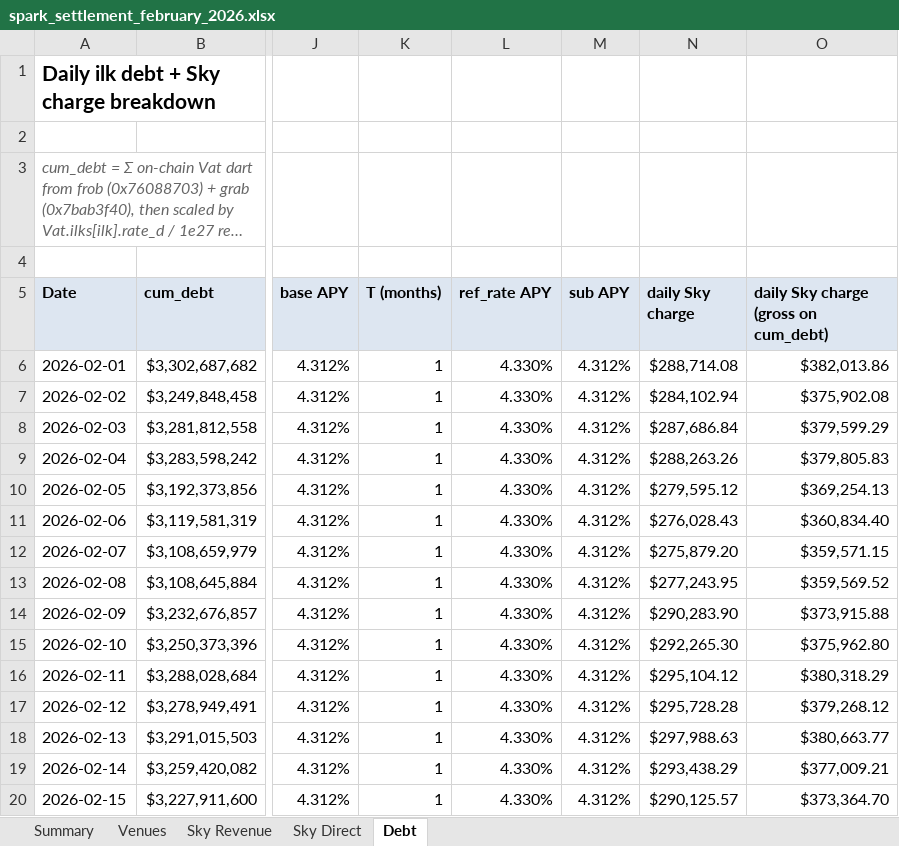
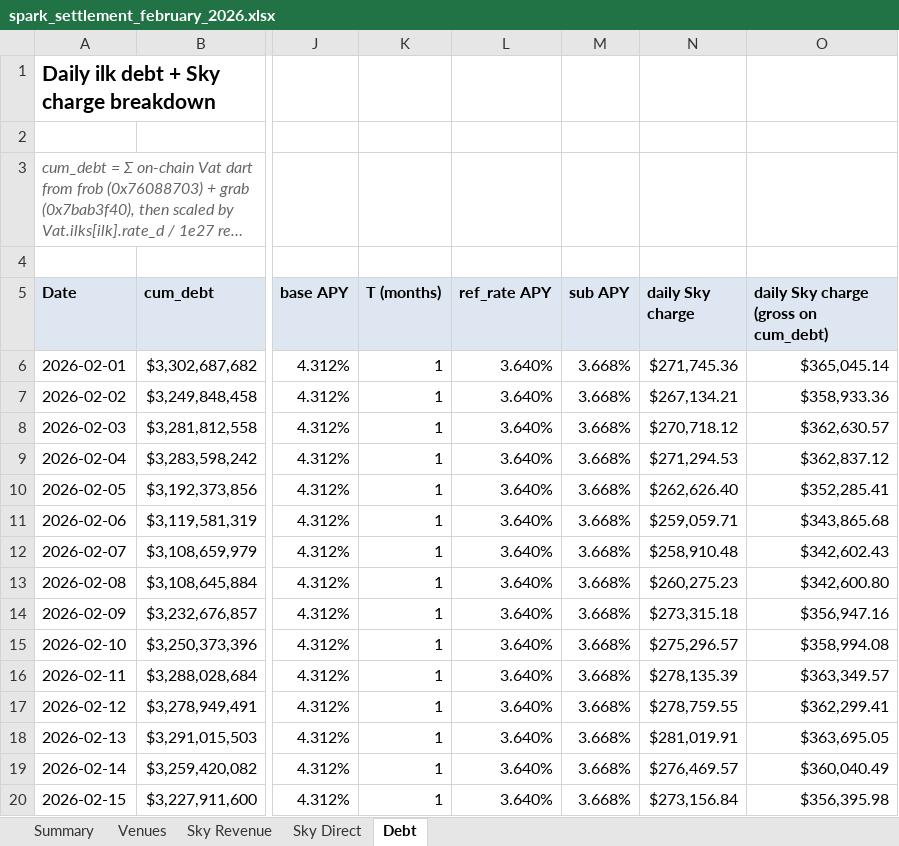
Before and after one commit to soterlabs/settlement-reports, an Excel workbook: reports/spark/2026-02/spark_settlement_february_2026.xlsx, sheet Debt, drawn as a sheet; only a part is shown, gaps mark what is left out; long unchanged cells end in …; values as stored, in another font and other column widths than the file's, no borders; the diff covers the shown part only; the diff names each change by its address in the sheet, - before the commit and + after, or states it on an @@ line.

```diff
--- a/reports/spark/2026-02/spark_settlement_february_2026.xlsx (sheet Debt)
+++ b/reports/spark/2026-02/spark_settlement_february_2026.xlsx (sheet Debt)
-L6:L20 (ref_rate APY): 4.330%
+L6:L20 (ref_rate APY): 3.640%
-M6:M20 (sub APY): 4.312%
+M6:M20 (sub APY): 3.668%
-N6 (daily Sky charge): $288,714.08
+N6 (daily Sky charge): $271,745.36
-O6: $382,013.86
+O6: $365,045.14
-N7 (daily Sky charge): $284,102.94
+N7 (daily Sky charge): $267,134.21
-O7: $375,902.08
+O7: $358,933.36
-N8 (daily Sky charge): $287,686.84
+N8 (daily Sky charge): $270,718.12
-O8: $379,599.29
+O8: $362,630.57
-N9 (daily Sky charge): $288,263.26
+N9 (daily Sky charge): $271,294.53
-O9: $379,805.83
+O9: $362,837.12
-N10 (daily Sky charge): $279,595.12
+N10 (daily Sky charge): $262,626.40
-O10: $369,254.13
+O10: $352,285.41
-N11 (daily Sky charge): $276,028.43
+N11 (daily Sky charge): $259,059.71
-O11: $360,834.40
+O11: $343,865.68
-N12 (daily Sky charge): $275,879.20
+N12 (daily Sky charge): $258,910.48
-O12: $359,571.15
+O12: $342,602.43
-N13 (daily Sky charge): $277,243.95
+N13 (daily Sky charge): $260,275.23
-O13: $359,569.52
+O13: $342,600.80
-N14 (daily Sky charge): $290,283.90
+N14 (daily Sky charge): $273,315.18
-O14: $373,915.88
+O14: $356,947.16
-N15 (daily Sky charge): $292,265.30
+N15 (daily Sky charge): $275,296.57
-O15: $375,962.80
+O15: $358,994.08
-N16 (daily Sky charge): $295,104.12
+N16 (daily Sky charge): $278,135.39
-O16: $380,318.29
+O16: $363,349.57
-N17 (daily Sky charge): $295,728.28
+N17 (daily Sky charge): $278,759.55
-O17: $379,268.12
+O17: $362,299.41
-N18 (daily Sky charge): $297,988.63
+N18 (daily Sky charge): $281,019.91
-O18: $380,663.77
+O18: $363,695.05
-N19 (daily Sky charge): $293,438.29
+N19 (daily Sky charge): $276,469.57
-O19: $377,009.21
+O19: $360,040.49
-N20 (daily Sky charge): $290,125.57
+N20 (daily Sky charge): $273,156.84
-O20: $373,364.70
+O20: $356,395.98
```
Also changed, not shown: 54 edited cells elsewhere in this sheet, sheet Venues, sheet Sky Revenue, sheet Summary, reports/grove/2026-02/grove_settlement_february_2026.xlsx, reports/grove/2026-03/grove_settlement_march_2026.xlsx, 15 other files.
